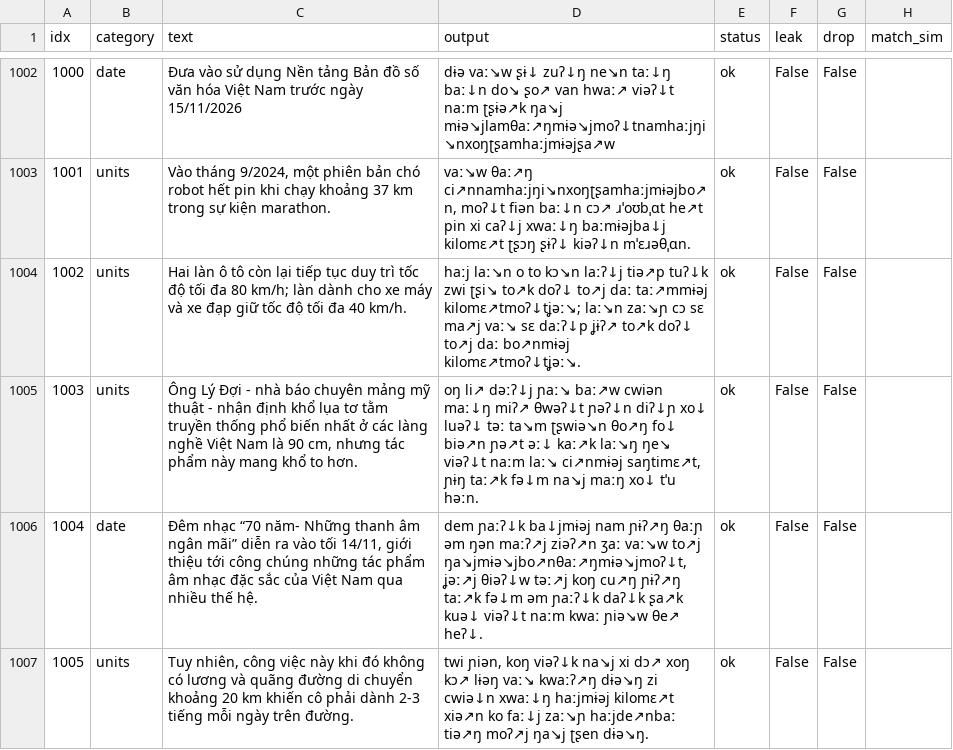
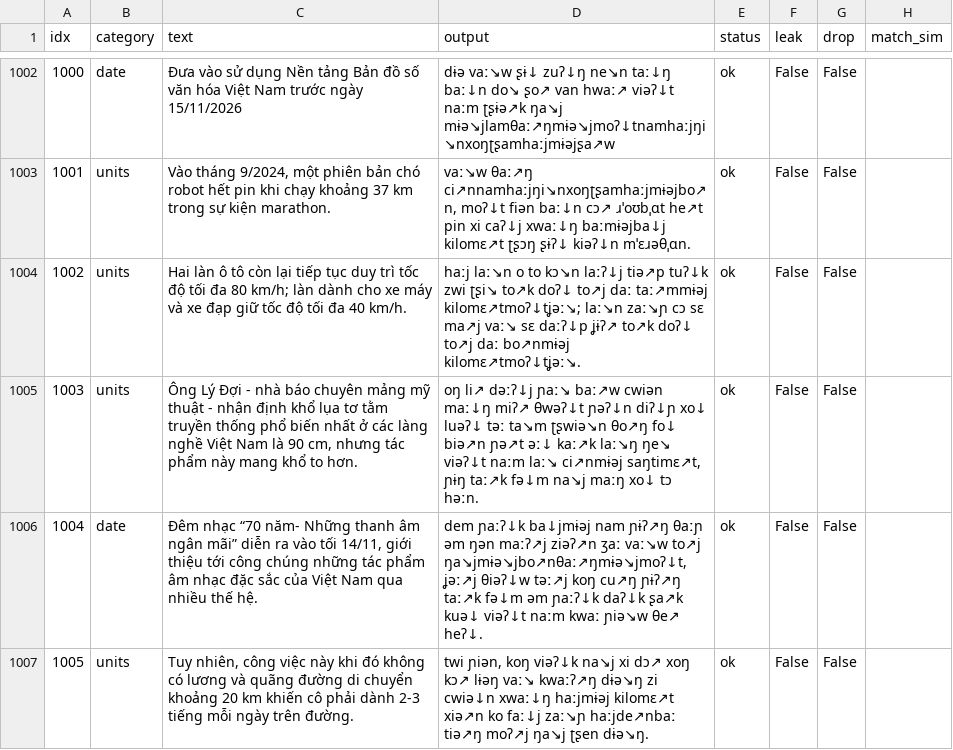
Before and after one commit to tc186052-creator/g2p-hamster, a CSV file: benchmark_frozen/outputs_ours_v2.csv, drawn as a sheet; only a part is shown, gaps mark what is left out; the diff covers the shown part only.

```diff
--- a/benchmark_frozen/outputs_ours_v2.csv
+++ b/benchmark_frozen/outputs_ours_v2.csv
@@ -1004,3 +1004,3 @@ idx	category	text	output	status	leak	drop	match_sim
 1002	units	Hai làn ô tô còn lại tiếp tục duy trì tốc độ tối đa 80 km/h; làn dành cho xe máy và xe đạp giữ tốc độ tối đa 40 km/h.	haːj laː↘n o to kɔ↘n laːʔ↓j tiə↗p tuʔ↓k zwi ʈʂi↘ to↗k doʔ↓ to↗j daː taː↗mmɨəj kilomɛ↗tmoʔ↓tʝəː↘; laː↘n zaː↘ɲ cɔ sɛ ma↗j vaː↘ sɛ daːʔ↓p ʝɨʔ↗ to↗k doʔ↓ to↗j daː bo↗nmɨəj kilomɛ↗tmoʔ↓tʝəː↘.	ok	False	False	
-1003	units	Ông Lý Đợi - nhà báo chuyên mảng mỹ thuật - nhận định khổ lụa tơ tằm truyền thống phổ biến nhất ở các làng nghề Việt Nam là 90 cm, nhưng tác phẩm này mang khổ to hơn.	oŋ li↗ dəːʔ↓j ɲaː↘ baː↗w cwiən maː↓ŋ miʔ↗ θwəʔ↓t ɲəʔ↓n diʔ↓ɲ xo↓ luəʔ↓ təː ta↘m ʈʂwiə↘n θo↗ŋ fo↓ biə↗n ɲə↗t əː↓ kaː↗k laː↘ŋ ŋe↘ viəʔ↓t naːm laː↘ ci↗nmɨəj saŋtimɛ↗t, ɲɨŋ taː↗k fə↓m na↘j maːŋ xo↓ tˈu həːn.	ok	False	False	
+1003	units	Ông Lý Đợi - nhà báo chuyên mảng mỹ thuật - nhận định khổ lụa tơ tằm truyền thống phổ biến nhất ở các làng nghề Việt Nam là 90 cm, nhưng tác phẩm này mang khổ to hơn.	oŋ li↗ dəːʔ↓j ɲaː↘ baː↗w cwiən maː↓ŋ miʔ↗ θwəʔ↓t ɲəʔ↓n diʔ↓ɲ xo↓ luəʔ↓ təː ta↘m ʈʂwiə↘n θo↗ŋ fo↓ biə↗n ɲə↗t əː↓ kaː↗k laː↘ŋ ŋe↘ viəʔ↓t naːm laː↘ ci↗nmɨəj saŋtimɛ↗t, ɲɨŋ taː↗k fə↓m na↘j maːŋ xo↓ tɔ həːn.	ok	False	False	
 1004	date	Đêm nhạc “70 năm- Những thanh âm ngân mãi” diễn ra vào tối 14/11, giới thiệu tới công chúng những tác phẩm âm nhạc đặc sắc của Việt Nam qua nhiều thế hệ.	dem ɲaːʔ↓k ba↓jmɨəj nam ɲɨʔ↗ŋ θaːɲ əm ŋən maːʔ↗j ziəʔ↗n ʒaː vaː↘w to↗j ŋa↘jmɨə↘jbo↗nθaː↗ŋmɨə↘jmoʔ↓t, ʝəː↗j θiəʔ↓w təː↗j koŋ cu↗ŋ ɲɨʔ↗ŋ taː↗k fə↓m əm ɲaːʔ↓k daʔ↓k ʂa↗k kuə↓ viəʔ↓t naːm kwaː ɲiə↘w θe↗ heʔ↓.	ok	False	False	
```
Also changed, not shown: 6 edited cells elsewhere in this file, g2p_hamster/t0/data/abbrev_vi.tsv, 16 other files.
